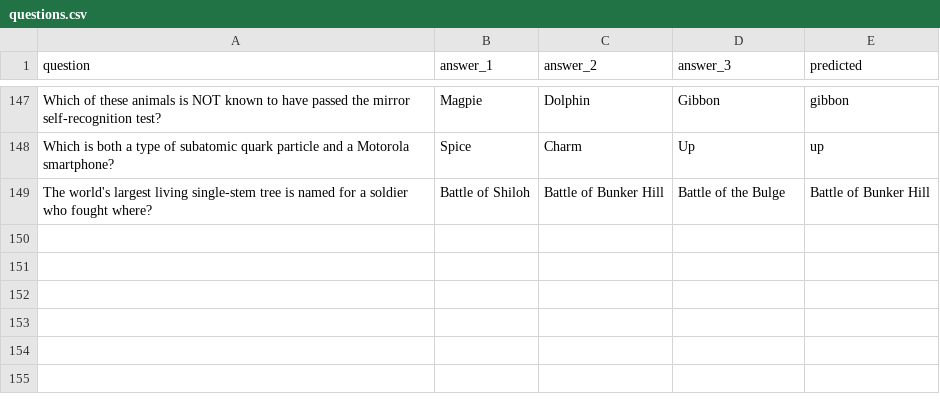
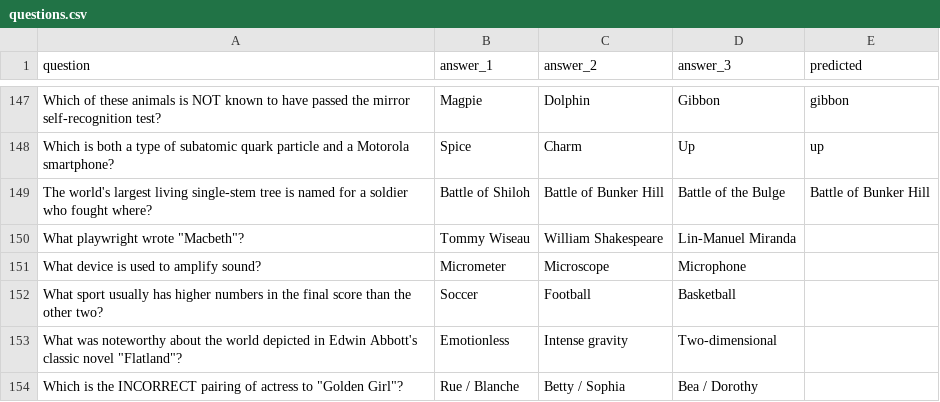
Before and after one commit to christopher-wong/hq-hint, a CSV file: questions.csv, drawn as a sheet; only a part is shown, gaps mark what is left out; the diff names each change by its address in the sheet, - before the commit and + after, or states it on an @@ line.

Commit message:
first questions from today

```diff
--- a/questions.csv
+++ b/questions.csv
+row 150: What playwright wrote "Macbeth"? | Tommy Wiseau | William Shakespeare | Lin-Manuel Miranda
+row 151: What device is used to amplify sound? | Micrometer | Microscope | Microphone
+row 152: What sport usually has higher numbers in the final score than the other two? | Soccer | Football | Basketball
+row 153: What was noteworthy about the world depicted in Edwin Abbott's classic novel "Flatland"? | Emotionless | Intense gravity | Two-dimensional
+row 154: Which is the INCORRECT pairing of actress to "Golden Girl"? | Rue / Blanche | Betty / Sophia | Bea / Dorothy
```
